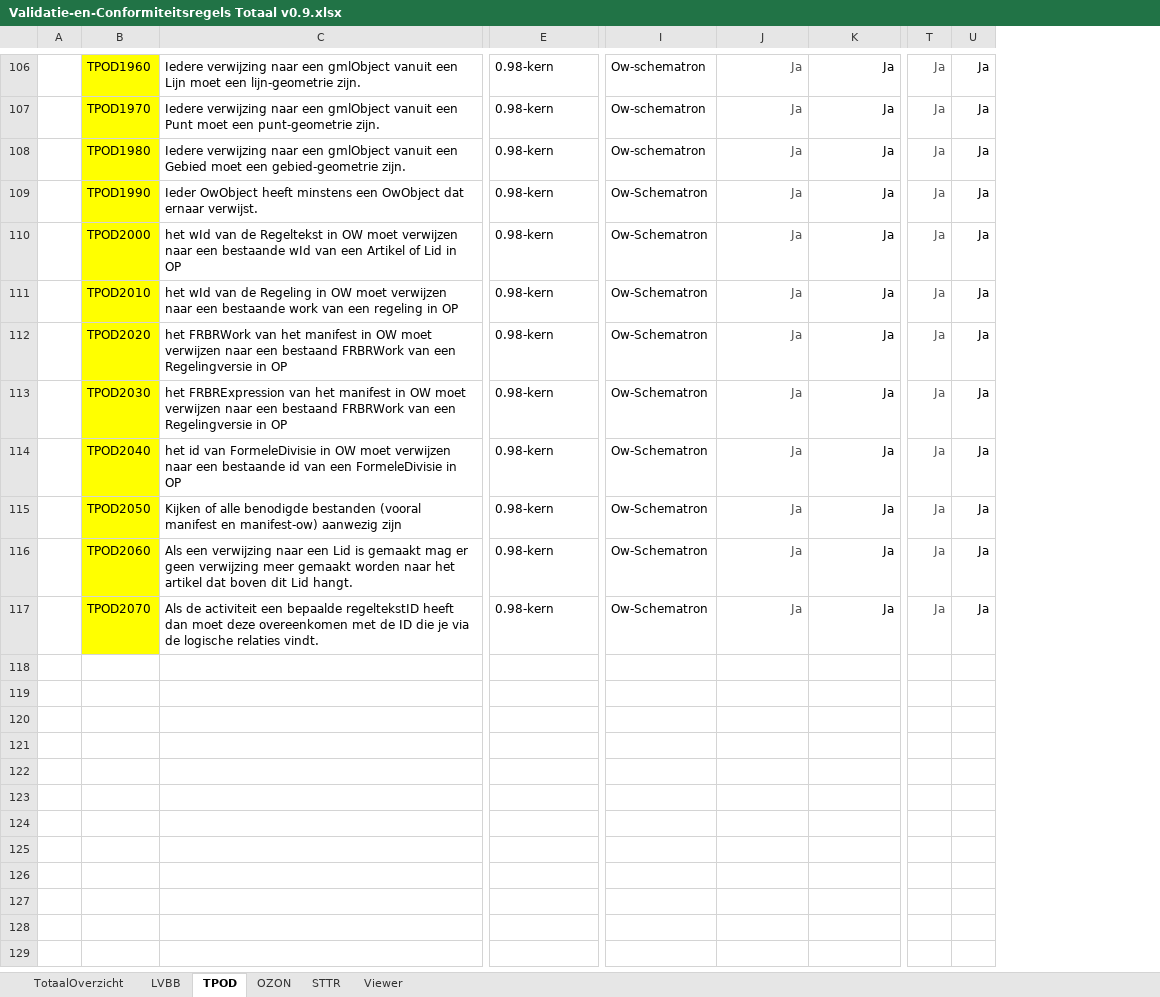
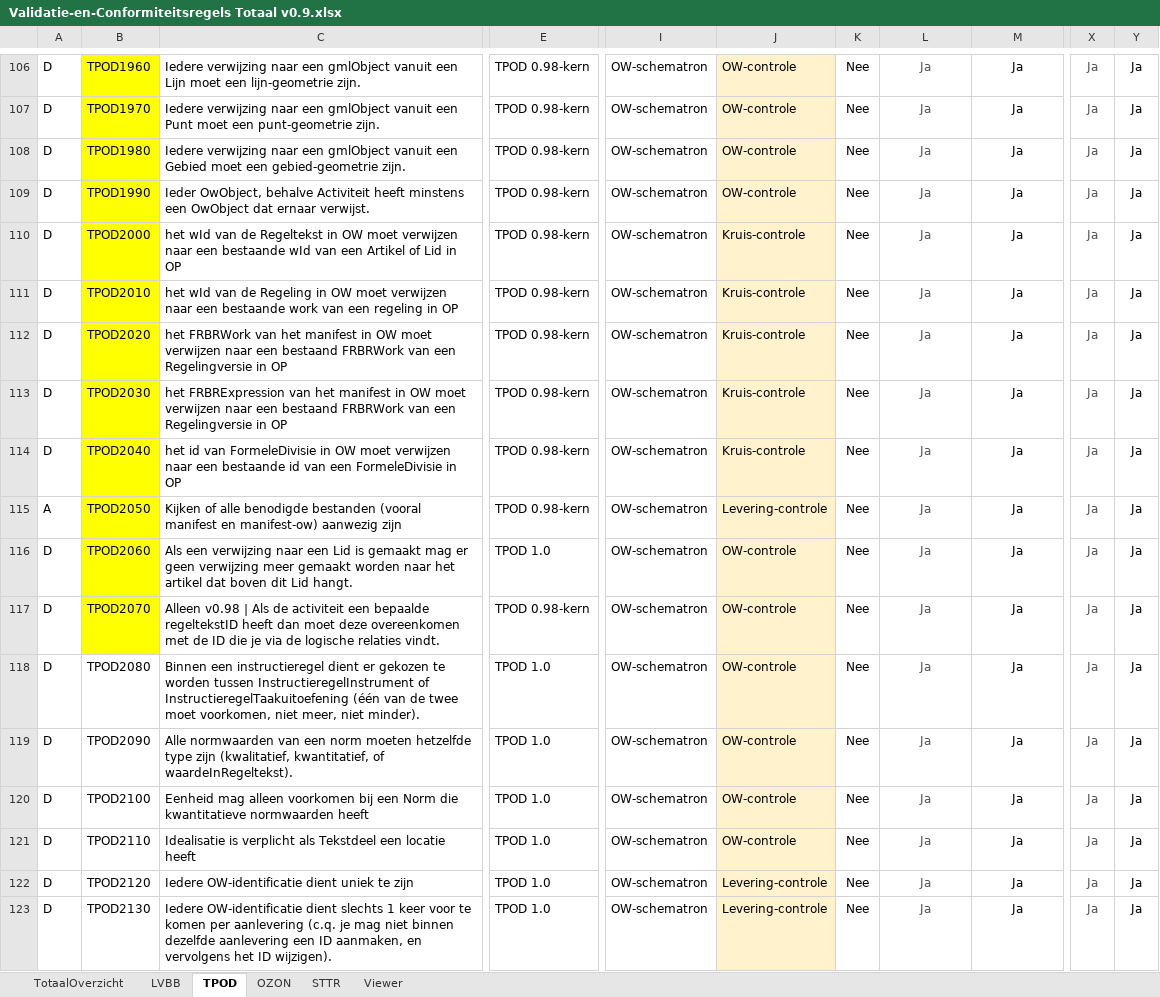
Before and after one commit to Geonovum/xml_schematron, an Excel workbook: 0.98-3-Validatie-_en_conformiteitsregels_TPOD/documenten/Validatie-en-Conformiteitsregels Totaal v0.9.xlsx, sheet TPOD, drawn as a sheet; only a part is shown, gaps mark what is left out; values as stored, in another font and other column widths than the file's, no borders; conditional formats not drawn; removed rows and columns are numbered as before the commit, all else as after; rows hold the shown columns only; the diff covers the shown part only; the diff names each change by its address in the sheet, - before the commit and + after, or states it on an @@ line.

```diff
--- a/0.98-3-Validatie-_en_conformiteitsregels_TPOD/documenten/Validatie-en-Conformiteitsregels Totaal v0.9.xlsx (sheet TPOD)
+++ b/0.98-3-Validatie-_en_conformiteitsregels_TPOD/documenten/Validatie-en-Conformiteitsregels Totaal v0.9.xlsx (sheet TPOD)
-column A, empty
+column A, rows 106-117: D | D | D | D | D | D | D | D | D | A | D | D
+column J, rows 106-117: OW-controle | OW-controle | OW-controle | OW-controle | Kruis-controle | Kruis-controle | Kruis-controle | Kruis-controle | Kruis-controle | Levering-controle | OW-controle | OW-controle
+column K, rows 106-117: all Nee
-column T, rows 106-117: all Ja
-column U, rows 106-117: all Ja
+column X, rows 106-117: all Ja
+column Y, rows 106-117: all Ja
-E106:E115: 0.98-kern
+E106:E115: TPOD 0.98-kern
-I106:I108: Ow-schematron
+I106:I108: OW-schematron
-L106:M117 alignment: right
+L106:M117 alignment: center
-C109: Ieder OwObject heeft minstens…
+C109: Ieder OwObject, behalve Activiteit heeft minstens…
-I109:I117: Ow-Schematron
+I109:I117: OW-schematron
-E116: 0.98-kern
+E116: TPOD 1.0
-C117: Als de…
+C117: Alleen v0.98 | Als de…
-E117: 0.98-kern
+E117: TPOD 0.98-kern
+row 118: D | TPOD2080 | Binnen een instructieregel dient er gekozen te worden tussen InstructieregelInstrument of InstructieregelTaakuitoefening (één van de twee moet voorkomen, niet meer, niet minder). | TPOD 1.0 | OW-schematron | OW-controle | Nee | Ja | Ja | Ja | Ja
+row 119: D | TPOD2090 | Alle normwaarden van een norm moeten hetzelfde type zijn (kwalitatief, kwantitatief, of waardeInRegeltekst). | TPOD 1.0 | OW-schematron | OW-controle | Nee | Ja | Ja | Ja | Ja
+row 120: D | TPOD2100 | Eenheid mag alleen voorkomen bij een Norm die kwantitatieve normwaarden heeft | TPOD 1.0 | OW-schematron | OW-controle | Nee | Ja | Ja | Ja | Ja
+row 121: D | TPOD2110 | Idealisatie is verplicht als Tekstdeel een locatie heeft | TPOD 1.0 | OW-schematron | OW-controle | Nee | Ja | Ja | Ja | Ja
+row 122: D | TPOD2120 | Iedere OW-identificatie dient uniek te zijn | TPOD 1.0 | OW-schematron | Levering-controle | Nee | Ja | Ja | Ja | Ja
+row 123: D | TPOD2130 | Iedere OW-identificatie dient slechts 1 keer voor te komen per aanlevering (c.q. je mag niet binnen dezelfde aanlevering een ID aanmaken, en vervolgens het ID wijzigen). | TPOD 1.0 | OW-schematron | Levering-controle | Nee | Ja | Ja | Ja | Ja
```
Also changed, not shown: 1 added row, 1 removed row, 412 edited cells and cell formats elsewhere in this sheet, 1.0-Validatie-_en_conformiteitsregels_TPOD/documentatie/Validatie-en-Conformiteitsregels Totaal v0.10 - incl onderscheidOntwerpDefinitief.xlsx.
